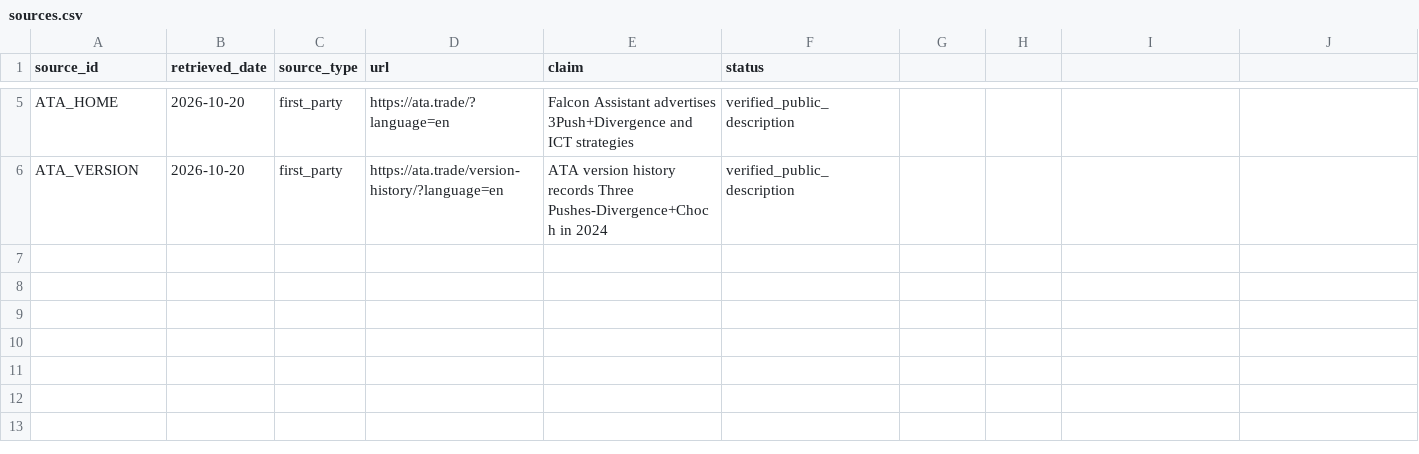
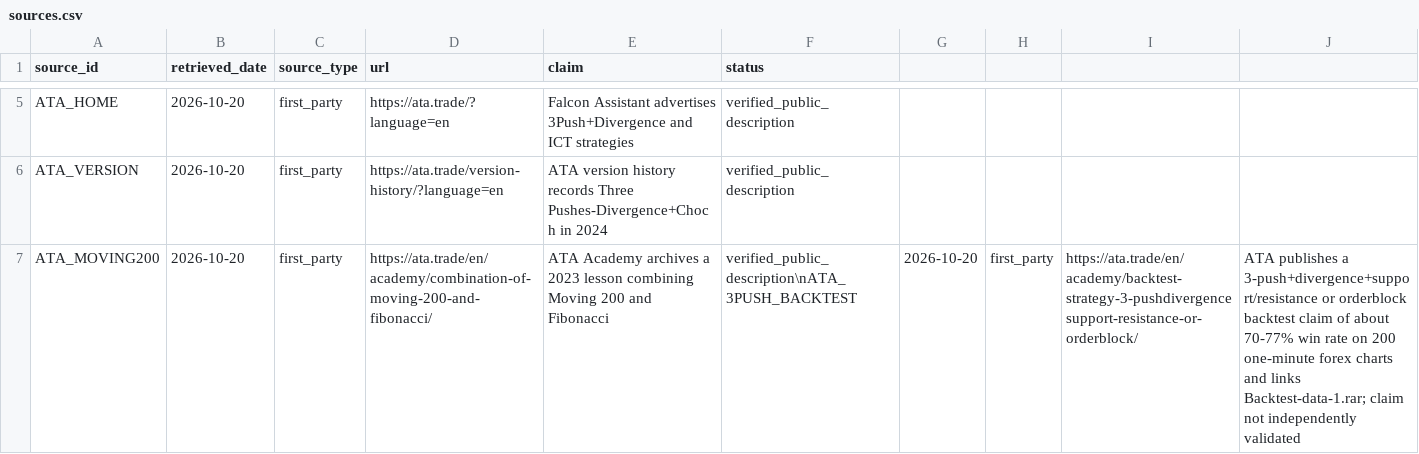
Before and after one commit to DashSaman/Arz, a CSV file: research/xmoon/sources.csv, drawn as a sheet; only a part is shown, gaps mark what is left out; rows hold the shown columns only; the diff names each change by its address in the sheet, - before the commit and + after, or states it on an @@ line.

Commit message:
research: add ATA MA200 and legacy 3-Push evidence

```diff
--- a/research/xmoon/sources.csv
+++ b/research/xmoon/sources.csv
+row 7: ATA_MOVING200 | 2026-10-20 | first_party | https://ata.trade/en/academy/combination-of-moving-200-and-fibonacci/ | ATA Academy archives a 2023 lesson combining Moving 200 and Fibonacci | verified_public_description\nATA_3PUSH_BACKTEST | 2026-10-20 | first_party | https://ata.trade/en/academy/backtest-strategy-3-pushdivergencesupport-resistance-or-orderblock/ | ATA publishes a 3-push+divergence+support/resistance or orderblock backtest claim of about 70-77% win rate on 200 one-minute forex charts and links Backtest-data-1.rar; claim not independently validated
```
